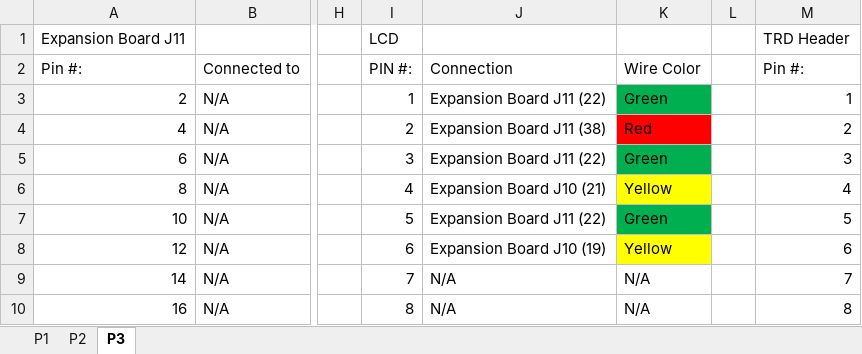
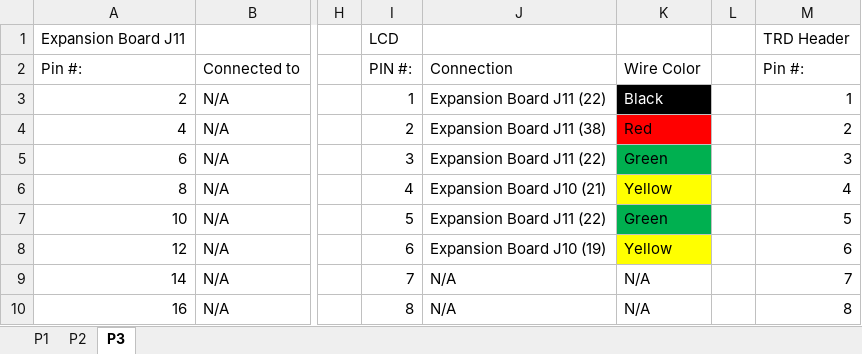
Before and after one commit to bbushnell95/Lab1, an Excel workbook: Connections_Tables.xlsx, sheet P3, drawn as a sheet; only a part is shown, gaps mark what is left out; values as stored, in another font and other column widths than the file's, no borders; the diff names each change by its address in the sheet, - before the commit and + after, or states it on an @@ line.

```diff
--- a/Connections_Tables.xlsx (sheet P3)
+++ b/Connections_Tables.xlsx (sheet P3)
-K3: Green
+K3: Black
@@ K3 fill: #00B050 → #000000, text colour: black → #FFFFFF @@
```
Also changed, not shown: 2 other files.
